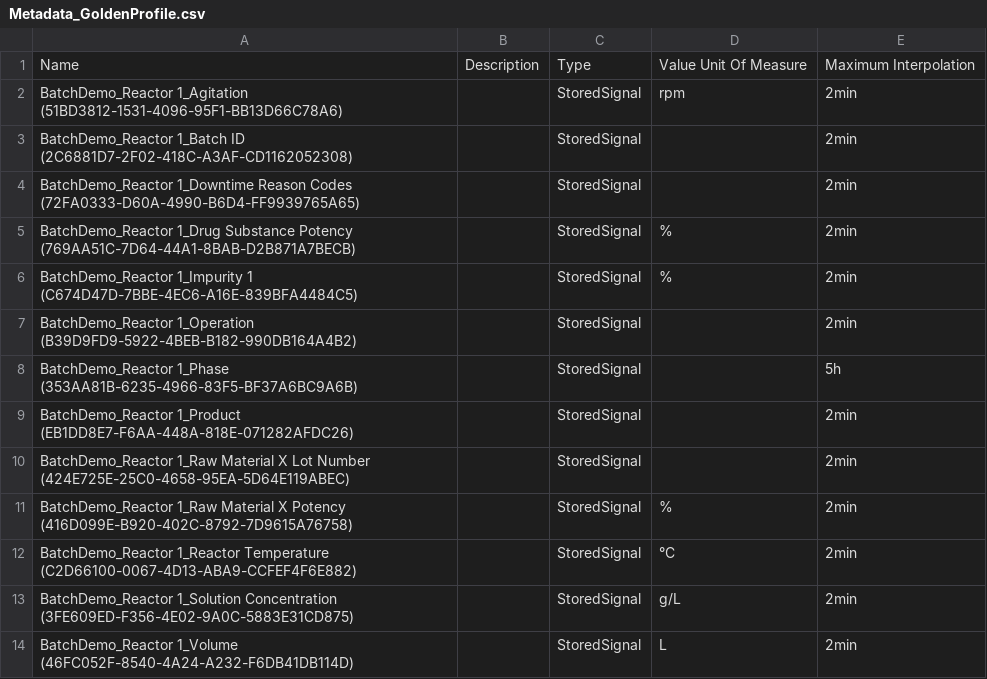
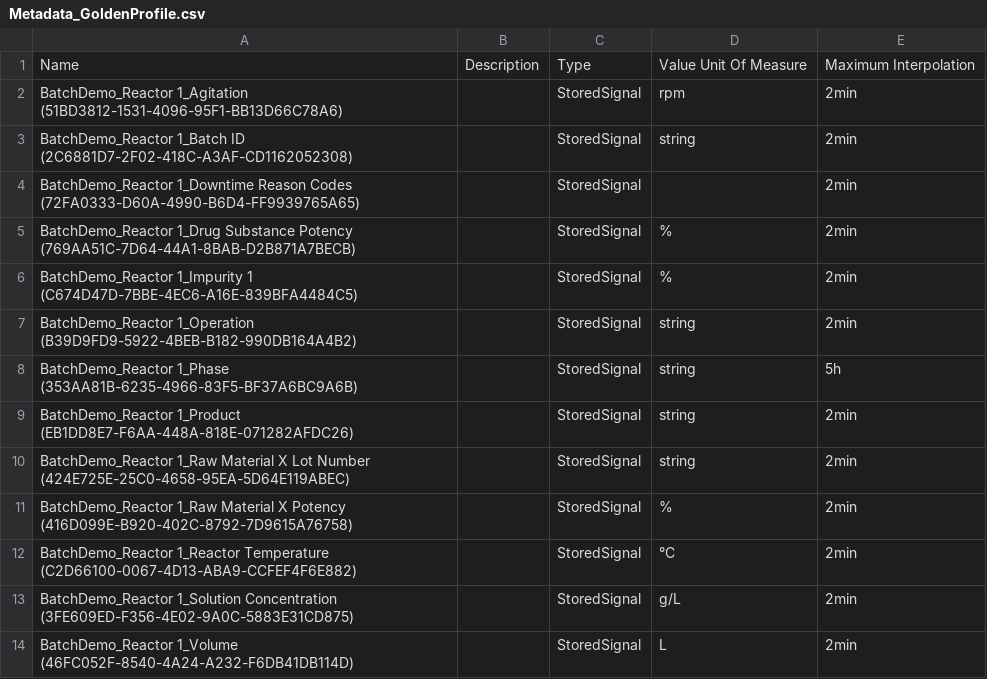
Before and after one commit to seeq12/example-use-cases, a CSV file: Data/Golden Profile/Metadata_GoldenProfile.csv, drawn as a sheet.

Commit message:
R62

```diff
--- a/Data/Golden Profile/Metadata_GoldenProfile.csv
+++ b/Data/Golden Profile/Metadata_GoldenProfile.csv
@@ -2,3 +2,3 @@ Name,Description,Type,Value Unit Of Measure,Maximum Interpolation
 BatchDemo_Reactor 1_Agitation (51BD3812-1531-4096-95F1-BB13D66C78A6),,StoredSignal,rpm,2min
-BatchDemo_Reactor 1_Batch ID (2C6881D7-2F02-418C-A3AF-CD1162052308),,StoredSignal,,2min
+BatchDemo_Reactor 1_Batch ID (2C6881D7-2F02-418C-A3AF-CD1162052308),,StoredSignal,string,2min
 BatchDemo_Reactor 1_Downtime Reason Codes (72FA0333-D60A-4990-B6D4-FF9939765A65),,StoredSignal,,2min
@@ -6,6 +6,6 @@ BatchDemo_Reactor 1_Drug Substance Potency (769AA51C-7D64-44A1-8BAB-D2B871A7BECB
 BatchDemo_Reactor 1_Impurity 1 (C674D47D-7BBE-4EC6-A16E-839BFA4484C5),,StoredSignal,%,2min
-BatchDemo_Reactor 1_Operation (B39D9FD9-5922-4BEB-B182-990DB164A4B2),,StoredSignal,,2min
-BatchDemo_Reactor 1_Phase (353AA81B-6235-4966-83F5-BF37A6BC9A6B),,StoredSignal,,5h
-BatchDemo_Reactor 1_Product (EB1DD8E7-F6AA-448A-818E-071282AFDC26),,StoredSignal,,2min
-BatchDemo_Reactor 1_Raw Material X Lot Number (424E725E-25C0-4658-95EA-5D64E119ABEC),,StoredSignal,,2min
+BatchDemo_Reactor 1_Operation (B39D9FD9-5922-4BEB-B182-990DB164A4B2),,StoredSignal,string,2min
+BatchDemo_Reactor 1_Phase (353AA81B-6235-4966-83F5-BF37A6BC9A6B),,StoredSignal,string,5h
+BatchDemo_Reactor 1_Product (EB1DD8E7-F6AA-448A-818E-071282AFDC26),,StoredSignal,string,2min
+BatchDemo_Reactor 1_Raw Material X Lot Number (424E725E-25C0-4658-95EA-5D64E119ABEC),,StoredSignal,string,2min
 BatchDemo_Reactor 1_Raw Material X Potency (416D099E-B920-402C-8792-7D9615A76758),,StoredSignal,%,2min
```
